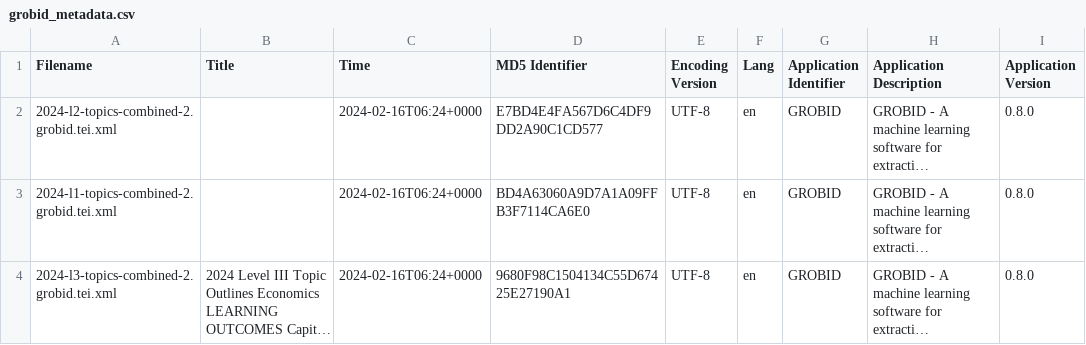
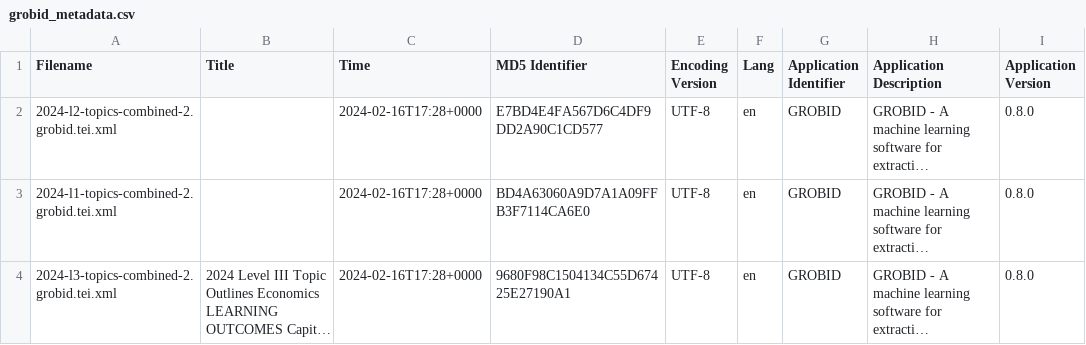
Before and after one commit to BigDataIA-Spring2024-Sec2-Team2/Assignment-2, a CSV file: data/extracted-pdf-data_Grobid/grobid_metadata.csv, drawn as a sheet; only a part is shown; long unchanged cells end in …; the diff names each change by its address in the sheet, - before the commit and + after, or states it on an @@ line.

Commit message:
Grobid Pdf extraction_updated

```diff
--- a/data/extracted-pdf-data_Grobid/grobid_metadata.csv
+++ b/data/extracted-pdf-data_Grobid/grobid_metadata.csv
-C2:C4 (Time): 2024-02-16T06:24+0000
+C2:C4 (Time): 2024-02-16T17:28+0000
```
Also changed, not shown: 7 other files.
